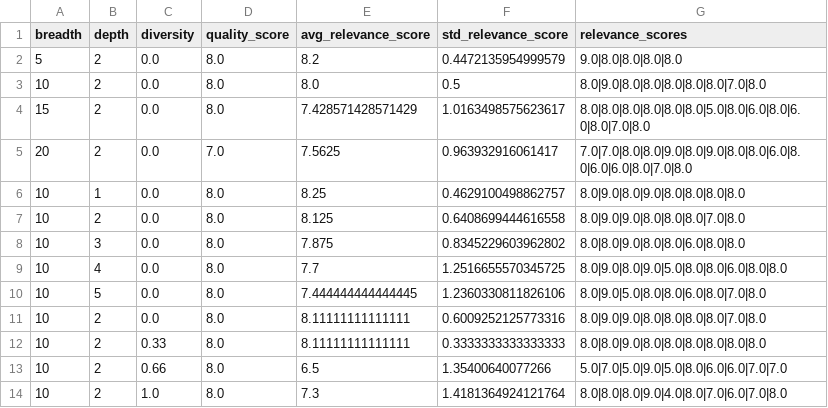
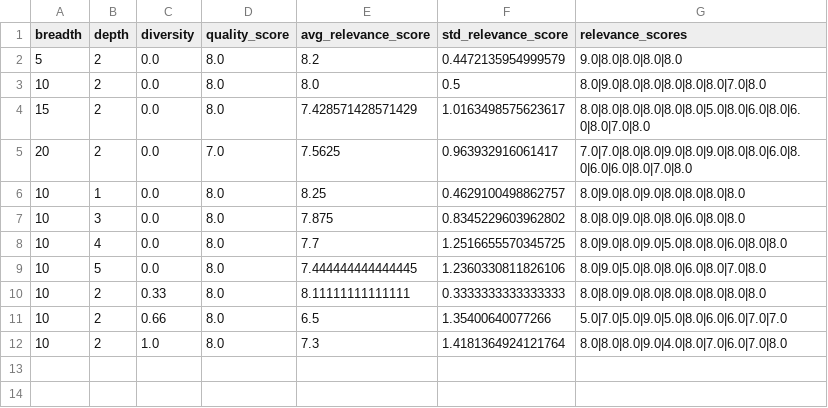
Before and after one commit to chenneking/citegeist, a CSV file: evaluation/out/hyperparam-search-3.csv, drawn as a sheet.

```diff
--- a/evaluation/out/hyperparam-search-3.csv
+++ b/evaluation/out/hyperparam-search-3.csv
@@ -6,3 +6,2 @@ breadth,depth,diversity,quality_score,avg_relevance_score,std_relevance_score,re
 10,1,0.0,8.0,8.25,0.4629100498862757,8.0|9.0|8.0|9.0|8.0|8.0|8.0|8.0
-10,2,0.0,8.0,8.125,0.6408699444616558,8.0|9.0|9.0|8.0|8.0|8.0|7.0|8.0
 10,3,0.0,8.0,7.875,0.8345229603962802,8.0|8.0|9.0|8.0|8.0|6.0|8.0|8.0
@@ -10,3 +9,2 @@ breadth,depth,diversity,quality_score,avg_relevance_score,std_relevance_score,re
 10,5,0.0,8.0,7.444444444444445,1.2360330811826106,8.0|9.0|5.0|8.0|8.0|6.0|8.0|7.0|8.0
-10,2,0.0,8.0,8.11111111111111,0.6009252125773316,8.0|9.0|9.0|8.0|8.0|8.0|8.0|7.0|8.0
 10,2,0.33,8.0,8.11111111111111,0.3333333333333333,8.0|8.0|9.0|8.0|8.0|8.0|8.0|8.0|8.0
```
Also changed, not shown: evaluation/out/hyperparam-search-1.csv, evaluation/out/hyperparam-search-2.csv.
